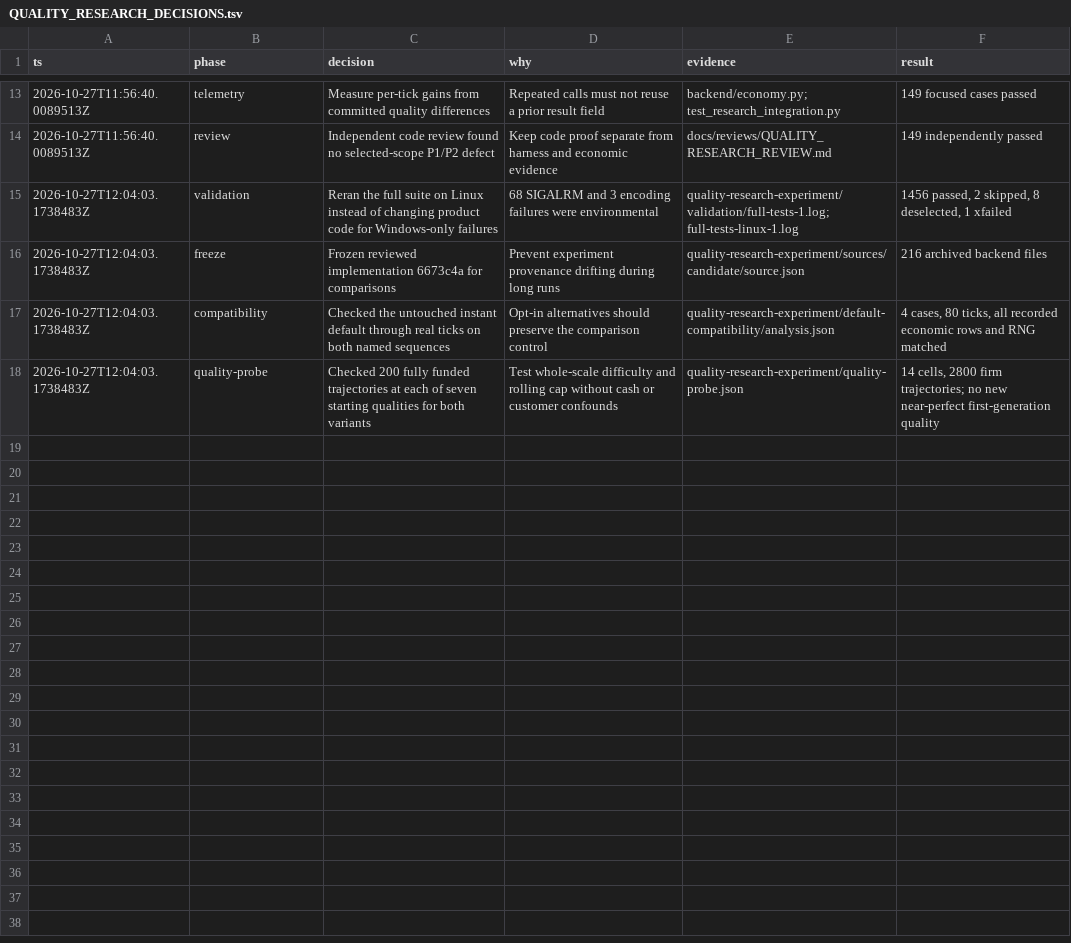
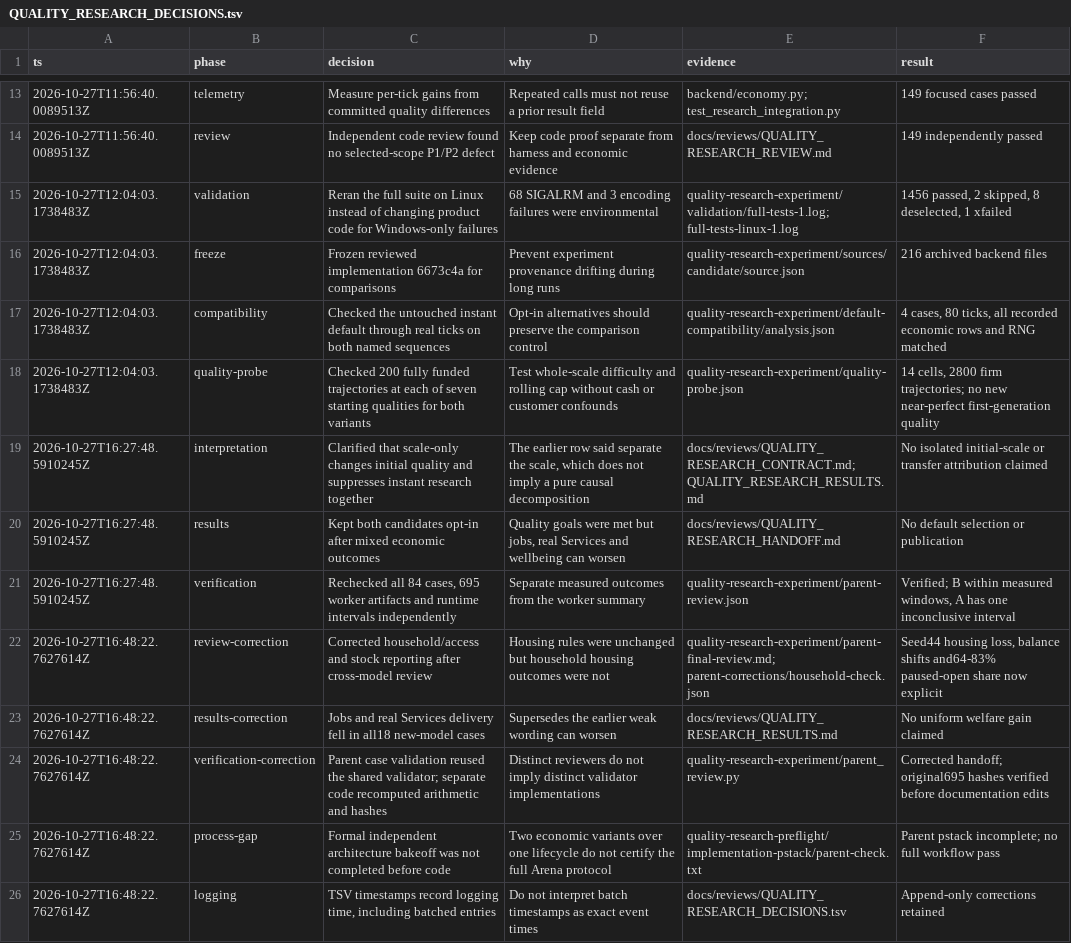
Before and after one commit to AymanCode/EcoSim, a TSV file: docs/reviews/QUALITY_RESEARCH_DECISIONS.tsv, drawn as a sheet; only a part is shown, gaps mark what is left out.

Commit message:
docs: report research economy tradeoffs

```diff
--- a/docs/reviews/QUALITY_RESEARCH_DECISIONS.tsv
+++ b/docs/reviews/QUALITY_RESEARCH_DECISIONS.tsv
@@ -18 +18,9 @@
 2026-10-27T12:04:03.1738483Z	quality-probe	Checked 200 fully funded trajectories at each of seven starting qualities for both variants	Test whole-scale difficulty and rolling cap without cash or customer confounds	quality-research-experiment/quality-probe.json	14 cells, 2800 firm trajectories; no new near-perfect first-generation quality
+2026-10-27T16:27:48.5910245Z	interpretation	Clarified that scale-only changes initial quality and suppresses instant research together	The earlier row said separate the scale, which does not imply a pure causal decomposition	docs/reviews/QUALITY_RESEARCH_CONTRACT.md; QUALITY_RESEARCH_RESULTS.md	No isolated initial-scale or transfer attribution claimed
+2026-10-27T16:27:48.5910245Z	results	Kept both candidates opt-in after mixed economic outcomes	Quality goals were met but jobs, real Services and wellbeing can worsen	docs/reviews/QUALITY_RESEARCH_HANDOFF.md	No default selection or publication
+2026-10-27T16:27:48.5910245Z	verification	Rechecked all 84 cases, 695 worker artifacts and runtime intervals independently	Separate measured outcomes from the worker summary	quality-research-experiment/parent-review.json	Verified; B within measured windows, A has one inconclusive interval
+2026-10-27T16:48:22.7627614Z	review-correction	Corrected household/access and stock reporting after cross-model review	Housing rules were unchanged but household housing outcomes were not	quality-research-experiment/parent-final-review.md; parent-corrections/household-check.json	Seed44 housing loss, balance shifts and64-83% paused-open share now explicit
+2026-10-27T16:48:22.7627614Z	results-correction	Jobs and real Services delivery fell in all18 new-model cases	Supersedes the earlier weak wording can worsen	docs/reviews/QUALITY_RESEARCH_RESULTS.md	No uniform welfare gain claimed
+2026-10-27T16:48:22.7627614Z	verification-correction	Parent case validation reused the shared validator; separate code recomputed arithmetic and hashes	Distinct reviewers do not imply distinct validator implementations	quality-research-experiment/parent_review.py	Corrected handoff; original695 hashes verified before documentation edits
+2026-10-27T16:48:22.7627614Z	process-gap	Formal independent architecture bakeoff was not completed before code	Two economic variants over one lifecycle do not certify the full Arena protocol	quality-research-preflight/implementation-pstack/parent-check.txt	Parent pstack incomplete; no full workflow pass
+2026-10-27T16:48:22.7627614Z	logging	TSV timestamps record logging time, including batched entries	Do not interpret batch timestamps as exact event times	docs/reviews/QUALITY_RESEARCH_DECISIONS.tsv	Append-only corrections retained
```
Also changed, not shown: 4 other files.
